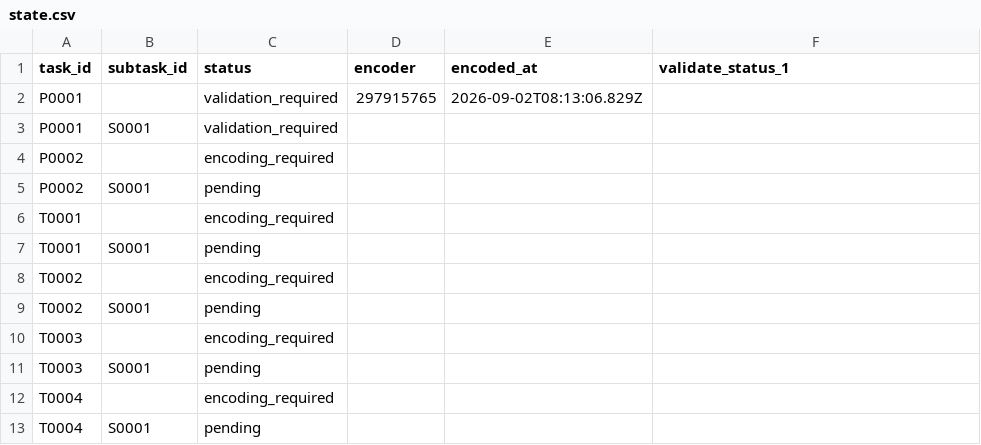
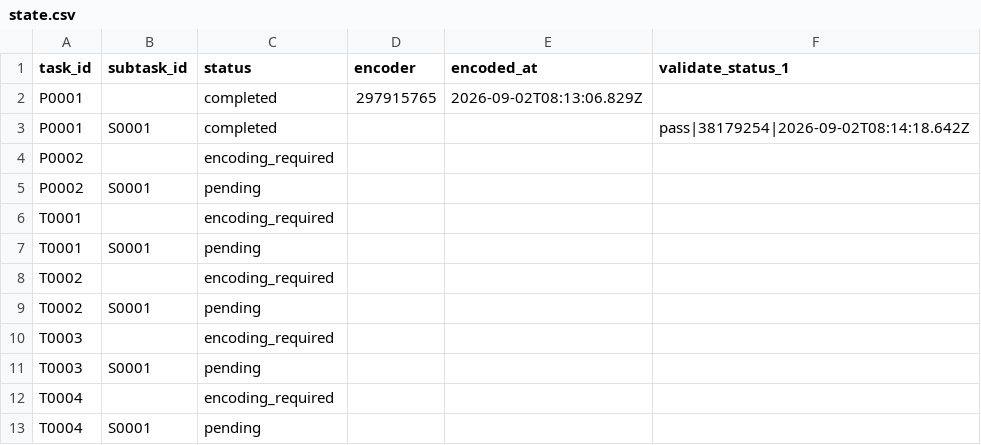
Before and after one commit to ohwjd/fledermaus123, a CSV file: tracking/state.csv, drawn as a sheet.

```diff
--- a/tracking/state.csv
+++ b/tracking/state.csv
@@ -1,4 +1,4 @@
 task_id,subtask_id,status,encoder,encoded_at,validate_status_1
-P0001,,validation_required,297915765,2026-09-02T08:13:06.829Z,
-P0001,S0001,validation_required,,,
+P0001,,completed,297915765,2026-09-02T08:13:06.829Z,
+P0001,S0001,completed,,,pass|38179254|2026-09-02T08:14:18.642Z
 P0002,,encoding_required,,,
```
Also changed, not shown: tracking/history.csv, 1 other file.
